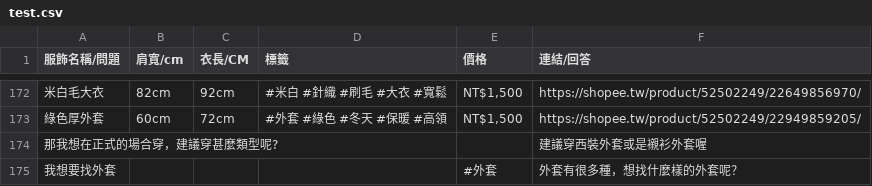
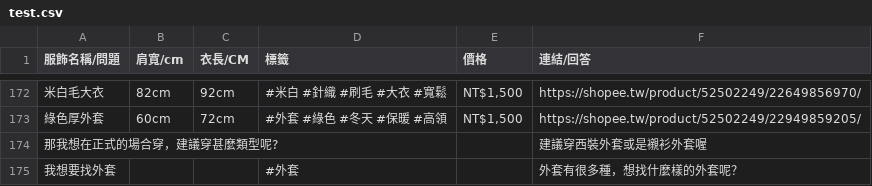
Before and after one commit to s1101868/linebot_openai, a CSV file: test.csv, drawn as a sheet; only a part is shown, gaps mark what is left out; the diff names each change by its address in the sheet, - before the commit and + after, or states it on an @@ line.

Commit message:
Update test.csv

```diff
--- a/test.csv
+++ b/test.csv
-D175 (標籤): (empty)
+D175 (標籤): #外套
-E175 (價格): #外套
+E175 (價格): (empty)
```
